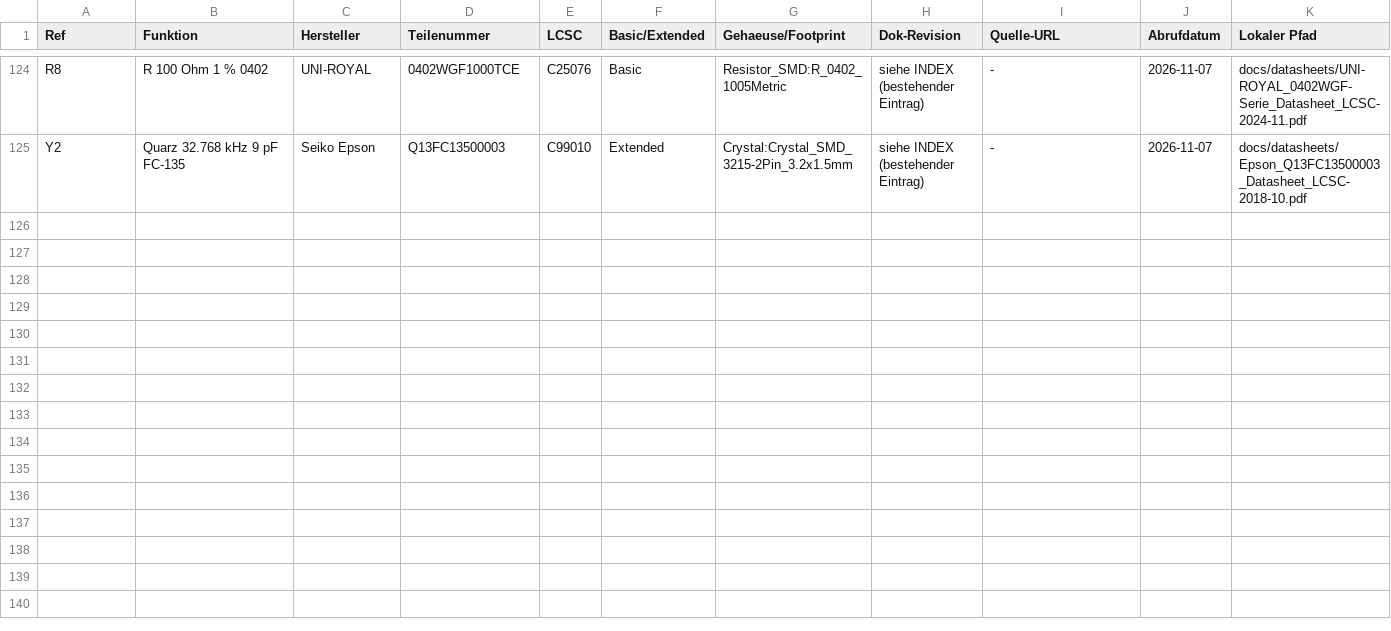
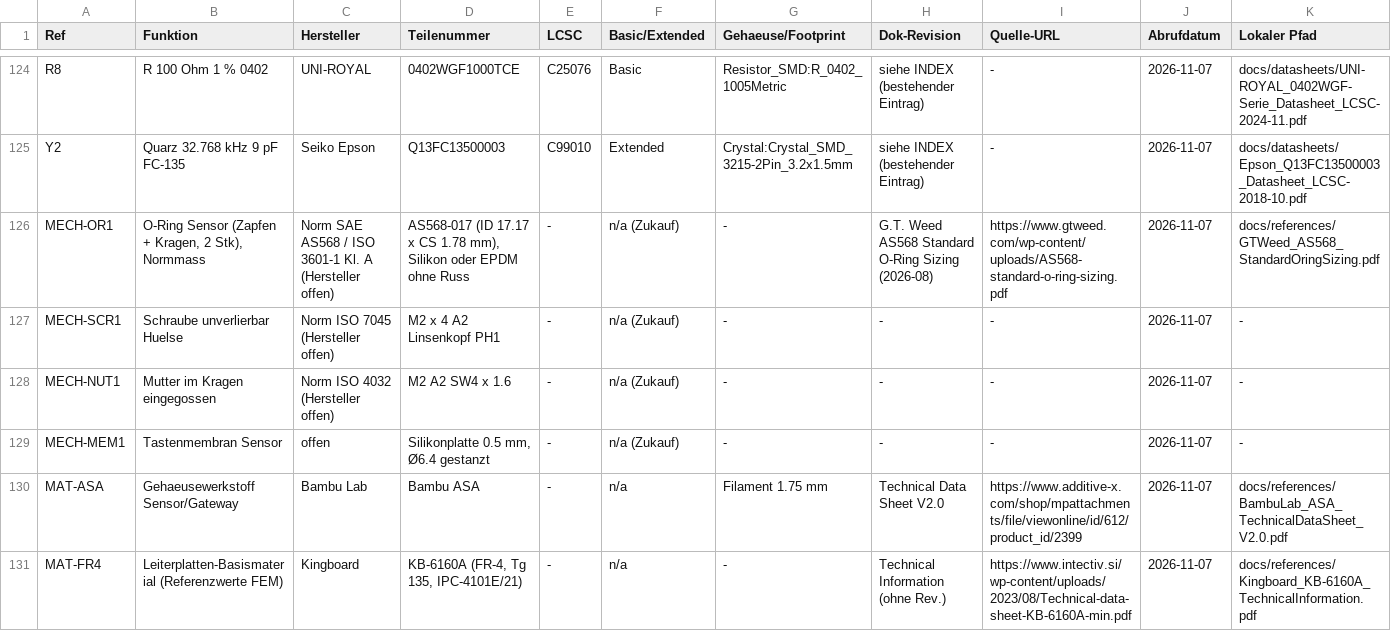
Before and after one commit to sgeisser1/Tr-pfli, a CSV file: docs/datasheets/INDEX.csv, drawn as a sheet; only a part is shown, gaps mark what is left out; rows hold the shown columns only; the diff names each change by its address in the sheet, - before the commit and + after, or states it on an @@ line.

```diff
--- a/docs/datasheets/INDEX.csv
+++ b/docs/datasheets/INDEX.csv
+row 126: MECH-OR1 | O-Ring Sensor (Zapfen + Kragen, 2 Stk), Normmass | Norm SAE AS568 / ISO 3601-1 Kl. A (Hersteller offen) | AS568-017 (ID 17.17 x CS 1.78 mm), Silikon oder EPDM ohne Russ | - | n/a (Zukauf) | - | G.T. Weed AS568 Standard O-Ring Sizing (2026-08) | https://www.gtweed.com/wp-content/uploads/AS568-standard-o-ring-sizing.pdf | 2026-11-07 | docs/references/GTWeed_AS568_StandardOringSizing.pdf
+row 127: MECH-SCR1 | Schraube unverlierbar Huelse | Norm ISO 7045 (Hersteller offen) | M2 x 4 A2 Linsenkopf PH1 | - | n/a (Zukauf) | - | - | - | 2026-11-07 | -
+row 128: MECH-NUT1 | Mutter im Kragen eingegossen | Norm ISO 4032 (Hersteller offen) | M2 A2 SW4 x 1.6 | - | n/a (Zukauf) | - | - | - | 2026-11-07 | -
+row 129: MECH-MEM1 | Tastenmembran Sensor | offen | Silikonplatte 0.5 mm, Ø6.4 gestanzt | - | n/a (Zukauf) | - | - | - | 2026-11-07 | -
+row 130: MAT-ASA | Gehaeusewerkstoff Sensor/Gateway | Bambu Lab | Bambu ASA | - | n/a | Filament 1.75 mm | Technical Data Sheet V2.0 | https://www.additive-x.com/shop/mpattachments/file/viewonline/id/612/product_id/2399 | 2026-11-07 | docs/references/BambuLab_ASA_TechnicalDataSheet_V2.0.pdf
+row 131: MAT-FR4 | Leiterplatten-Basismaterial (Referenzwerte FEM) | Kingboard | KB-6160A (FR-4, Tg 135, IPC-4101E/21) | - | n/a | - | Technical Information (ohne Rev.) | https://www.intectiv.si/wp-content/uploads/2023/08/Technical-data-sheet-KB-6160A-min.pdf | 2026-11-07 | docs/references/Kingboard_KB-6160A_TechnicalInformation.pdf
```
Also changed, not shown: 5 other files.
